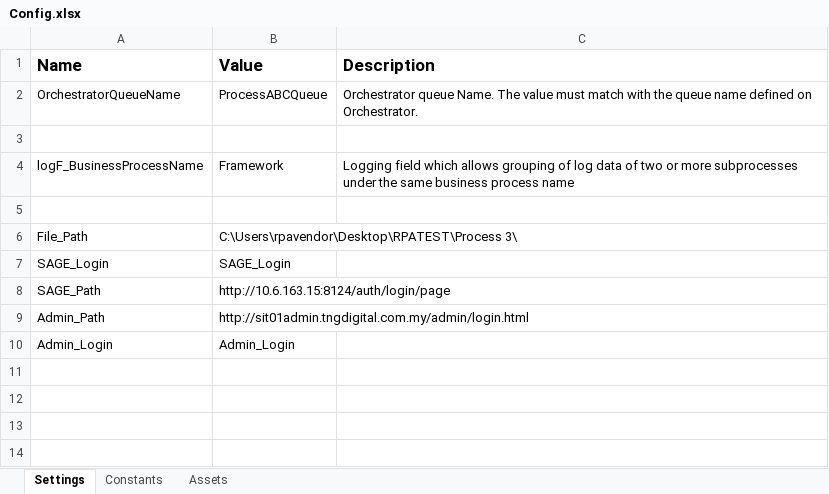
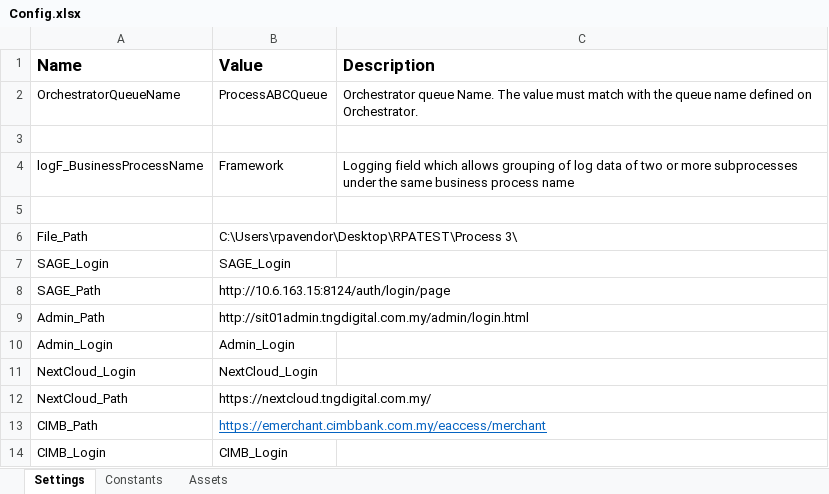
Before and after one commit to liyanarosdi/TNGD_Process3, an Excel workbook: Data/Config.xlsx, sheet Settings, drawn as a sheet; values as stored, in another font and other column widths than the file's, no borders; the diff names each change by its address in the sheet, - before the commit and + after, or states it on an @@ line.

```diff
--- a/Data/Config.xlsx (sheet Settings)
+++ b/Data/Config.xlsx (sheet Settings)
+row 11: NextCloud_Login | NextCloud_Login
+row 12: NextCloud_Path | https://nextcloud.tngdigital.com.my/
+row 13: CIMB_Path | https://emerchant.cimbbank.com.my/eaccess/merchant
+row 14: CIMB_Login | CIMB_Login
```
Also changed, not shown: 16 other files.
